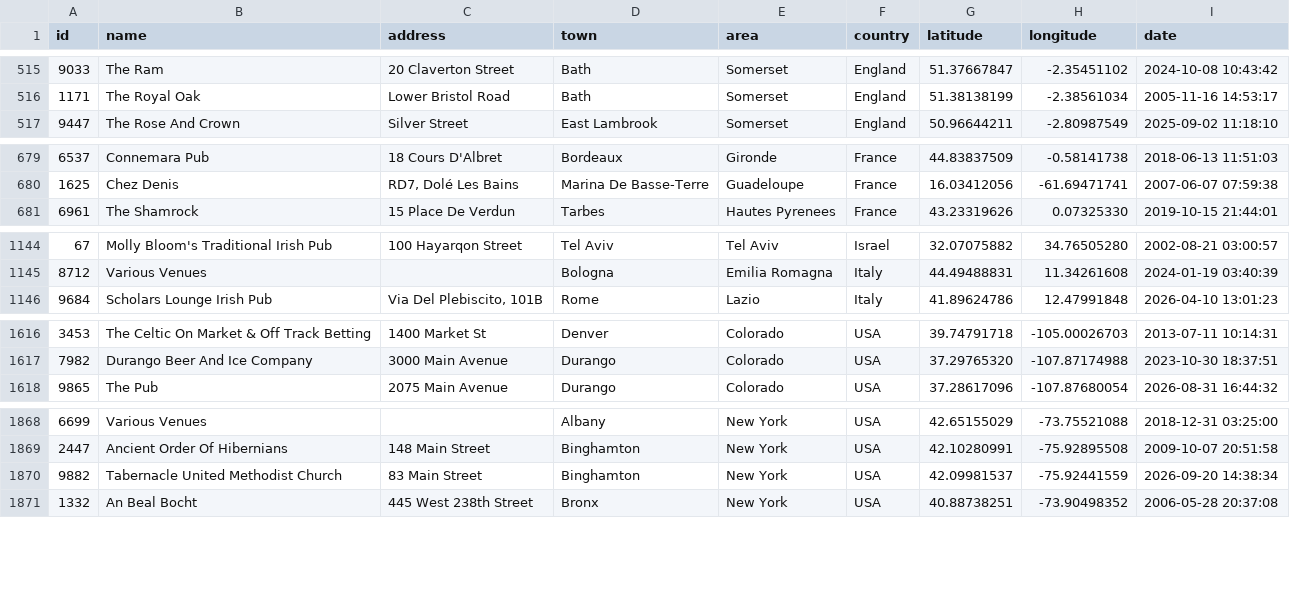
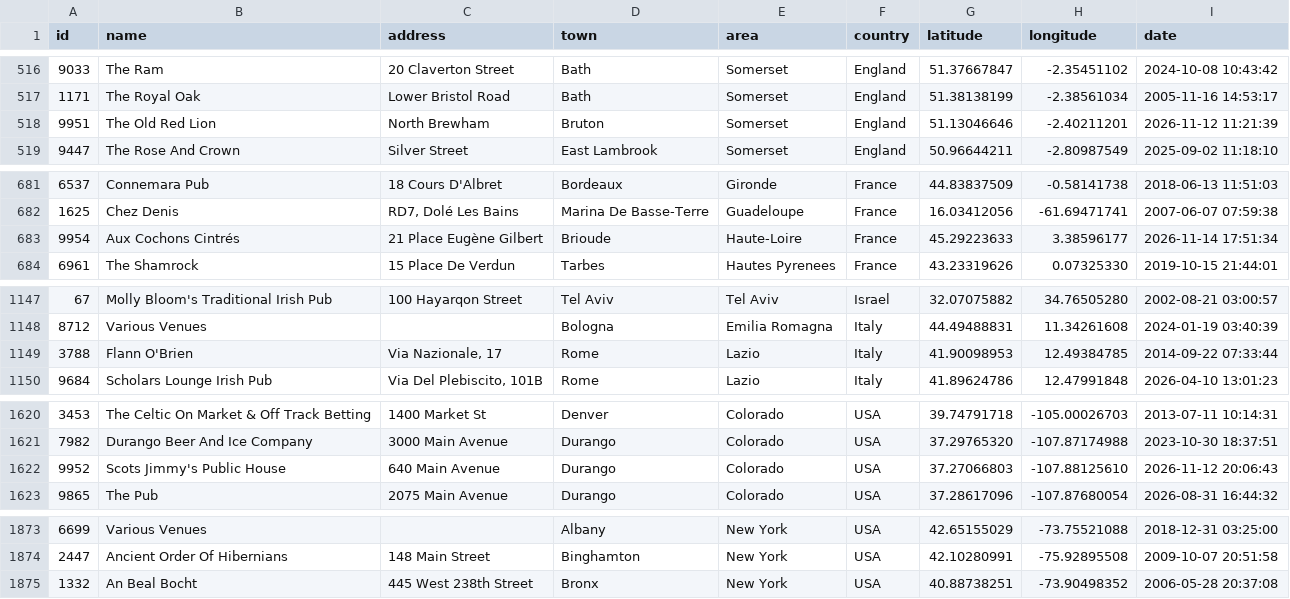
Before and after one commit to adactio/TheSession-data, a CSV file: csv/sessions.csv, drawn as a sheet; only a part is shown, gaps mark what is left out; the diff covers the shown part only.

```diff
--- a/csv/sessions.csv
+++ b/csv/sessions.csv
@@ -516,2 +517,3 @@ id,name,address,town,area,country,latitude,longitude,date
 1171,"The Royal Oak","Lower Bristol Road",Bath,Somerset,England,51.38138199,-2.38561034,"2005-11-16 14:53:17"
+9951,"The Old Red Lion","North Brewham",Bruton,Somerset,England,51.13046646,-2.40211201,"2026-11-12 11:21:39"
 9447,"The Rose And Crown","Silver Street","East Lambrook",Somerset,England,50.96644211,-2.80987549,"2025-09-02 11:18:10"
@@ -680,2 +682,3 @@ id,name,address,town,area,country,latitude,longitude,date
 1625,"Chez Denis","RD7, Dolé Les Bains","Marina De Basse-Terre",Guadeloupe,France,16.03412056,-61.69471741,"2007-06-07 07:59:38"
+9954,"Aux Cochons Cintrés","21 Place Eugène Gilbert",Brioude,Haute-Loire,France,45.29223633,3.38596177,"2026-11-14 17:51:34"
 6961,"The Shamrock","15 Place De Verdun",Tarbes,"Hautes Pyrenees",France,43.23319626,0.07325330,"2019-10-15 21:44:01"
@@ -1145,2 +1148,3 @@ id,name,address,town,area,country,latitude,longitude,date
 8712,"Various Venues",,Bologna,"Emilia Romagna",Italy,44.49488831,11.34261608,"2024-01-19 03:40:39"
+3788,"Flann O'Brien","Via Nazionale, 17",Rome,Lazio,Italy,41.90098953,12.49384785,"2014-09-22 07:33:44"
 9684,"Scholars Lounge Irish Pub","Via Del Plebiscito, 101B",Rome,Lazio,Italy,41.89624786,12.47991848,"2026-04-10 13:01:23"
@@ -1617,2 +1621,3 @@ id,name,address,town,area,country,latitude,longitude,date
 7982,"Durango Beer And Ice Company","3000 Main Avenue",Durango,Colorado,USA,37.29765320,-107.87174988,"2023-10-30 18:37:51"
+9952,"Scots Jimmy's Public House","640 Main Avenue",Durango,Colorado,USA,37.27066803,-107.88125610,"2026-11-12 20:06:43"
 9865,"The Pub","2075 Main Avenue",Durango,Colorado,USA,37.28617096,-107.87680054,"2026-08-31 16:44:32"
@@ -1869,3 +1874,2 @@ id,name,address,town,area,country,latitude,longitude,date
 2447,"Ancient Order Of Hibernians","148 Main Street",Binghamton,"New York",USA,42.10280991,-75.92895508,"2009-10-07 20:51:58"
-9882,"Tabernacle United Methodist Church","83 Main Street",Binghamton,"New York",USA,42.09981537,-75.92441559,"2026-09-20 14:38:34"
 1332,"An Beal Bocht","445 West 238th Street",Bronx,"New York",USA,40.88738251,-73.90498352,"2006-05-28 20:37:08"
```
Also changed, not shown: 6 added rows, 2 removed rows and 8 edited cells elsewhere in this file, csv/tune_popularity.csv, 14 other files.
